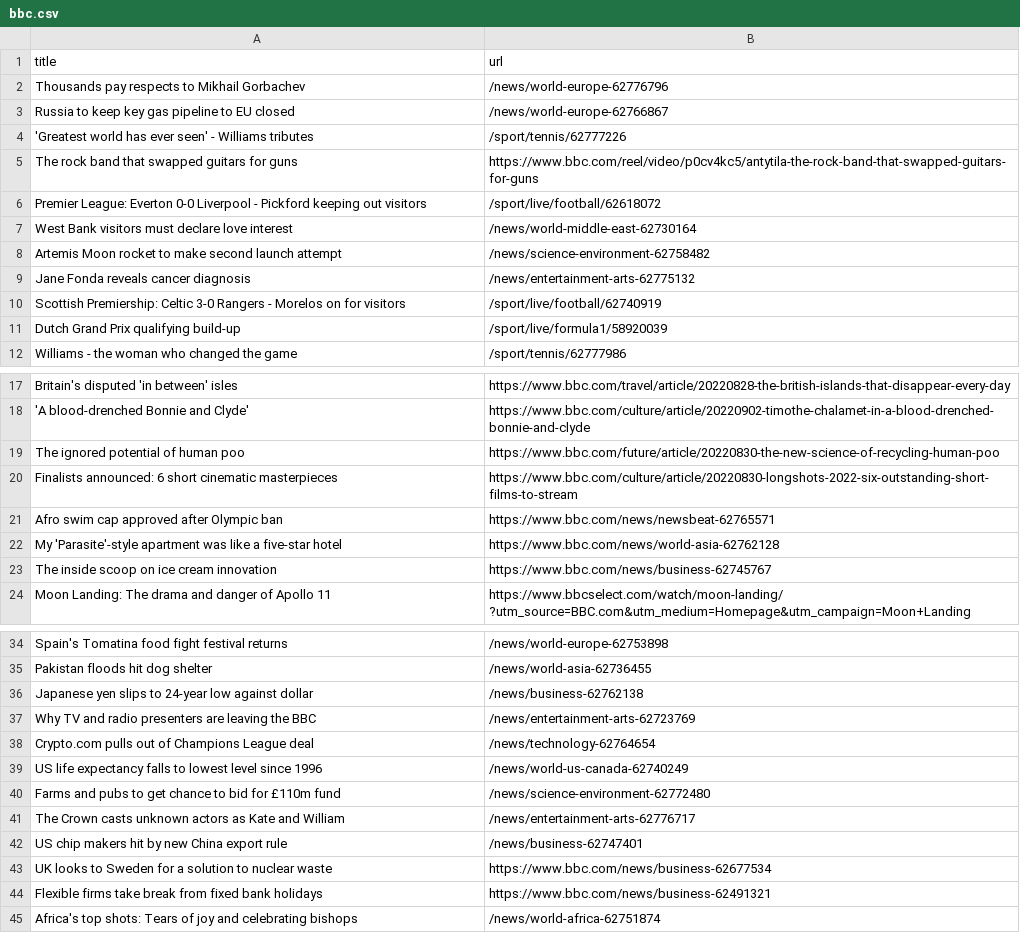
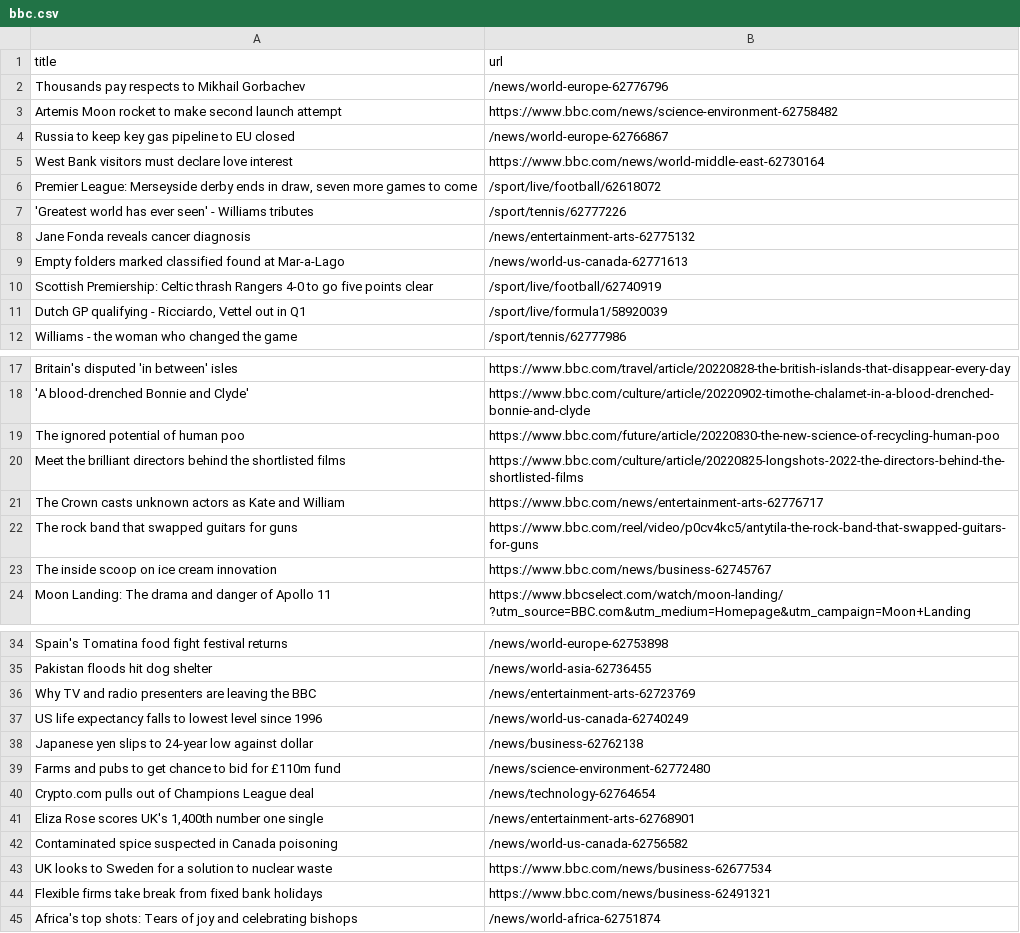
Before and after one commit to vlsachdev/automatic-scraper-bbc, a CSV file: bbc.csv, drawn as a sheet; only a part is shown, gaps mark what is left out.

```diff
--- a/bbc.csv
+++ b/bbc.csv
@@ -2,11 +2,11 @@ title,url
 Thousands pay respects to Mikhail Gorbachev,/news/world-europe-62776796
+Artemis Moon rocket to make second launch attempt,https://www.bbc.com/news/science-environment-62758482
 Russia to keep key gas pipeline to EU closed,/news/world-europe-62766867
+West Bank visitors must declare love interest,https://www.bbc.com/news/world-middle-east-62730164
+"Premier League: Merseyside derby ends in draw, seven more games to come",/sport/live/football/62618072
 'Greatest world has ever seen' - Williams tributes,/sport/tennis/62777226
-The rock band that swapped guitars for guns,https://www.bbc.com/reel/video/p0cv4kc5/antytila-the-rock-band-that-swapped-guitars-for-guns
-Premier League: Everton 0-0 Liverpool - Pickford keeping out visitors,/sport/live/football/62618072
-West Bank visitors must declare love interest,/news/world-middle-east-62730164
-Artemis Moon rocket to make second launch attempt,/news/science-environment-62758482
 Jane Fonda reveals cancer diagnosis,/news/entertainment-arts-62775132
-Scottish Premiership: Celtic 3-0 Rangers - Morelos on for visitors,/sport/live/football/62740919
-Dutch Grand Prix qualifying build-up,/sport/live/formula1/58920039
+Empty folders marked classified found at Mar-a-Lago,/news/world-us-canada-62771613
+Scottish Premiership: Celtic thrash Rangers 4-0 to go five points clear,/sport/live/football/62740919
+"Dutch GP qualifying - Ricciardo, Vettel out in Q1",/sport/live/formula1/58920039
 Williams - the woman who changed the game,/sport/tennis/62777986
@@ -19,5 +19,5 @@ Britain's disputed 'in between' isles,https://www.bbc.com/travel/article/2022082
 The ignored potential of human poo,https://www.bbc.com/future/article/20220830-the-new-science-of-recycling-human-poo
-Finalists announced: 6 short cinematic masterpieces,https://www.bbc.com/culture/article/20220830-longshots-2022-six-outstanding-short-films-to-stream
-Afro swim cap approved after Olympic ban,https://www.bbc.com/news/newsbeat-62765571
-My 'Parasite'-style apartment was like a five-star hotel,https://www.bbc.com/news/world-asia-62762128
+Meet the brilliant directors behind the shortlisted films,https://www.bbc.com/culture/article/20220825-longshots-2022-the-directors-behind-the-shortlisted-films
+The Crown casts unknown actors as Kate and William,https://www.bbc.com/news/entertainment-arts-62776717
+The rock band that swapped guitars for guns,https://www.bbc.com/reel/video/p0cv4kc5/antytila-the-rock-band-that-swapped-guitars-for-guns
 The inside scoop on ice cream innovation,https://www.bbc.com/news/business-62745767
@@ -35,9 +35,9 @@ Spain's Tomatina food fight festival returns,/news/world-europe-62753898
 Pakistan floods hit dog shelter,/news/world-asia-62736455
+Why TV and radio presenters are leaving the BBC,/news/entertainment-arts-62723769
+US life expectancy falls to lowest level since 1996,/news/world-us-canada-62740249
 Japanese yen slips to 24-year low against dollar,/news/business-62762138
-Why TV and radio presenters are leaving the BBC,/news/entertainment-arts-62723769
+Farms and pubs to get chance to bid for £110m fund,/news/science-environment-62772480
 Crypto.com pulls out of Champions League deal,/news/technology-62764654
-US life expectancy falls to lowest level since 1996,/news/world-us-canada-62740249
-Farms and pubs to get chance to bid for £110m fund,/news/science-environment-62772480
-The Crown casts unknown actors as Kate and William,/news/entertainment-arts-62776717
-US chip makers hit by new China export rule,/news/business-62747401
+"Eliza Rose scores UK's 1,400th number one single",/news/entertainment-arts-62768901
+Contaminated spice suspected in Canada poisoning,/news/world-us-canada-62756582
 UK looks to Sweden for a solution to nuclear waste,https://www.bbc.com/news/business-62677534
```
